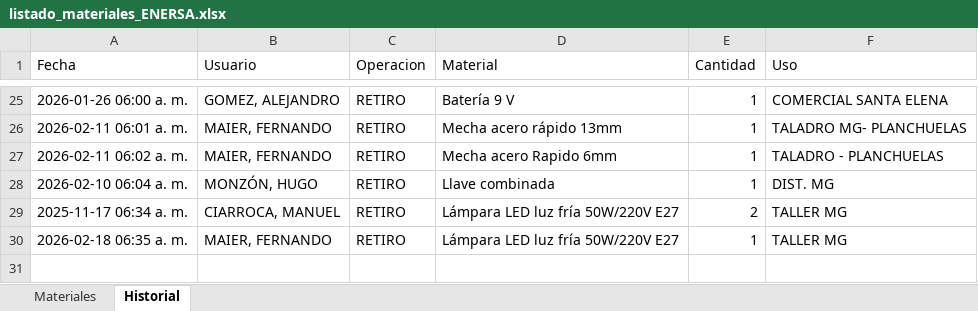
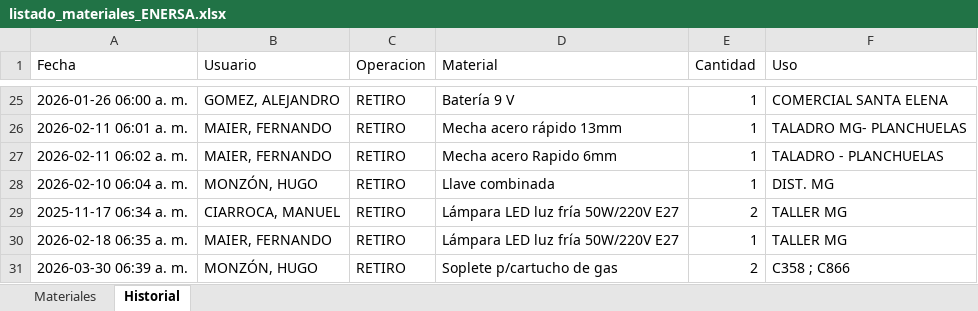
Before and after one commit to LEAVERA77/MaterialesNoMatriculados, an Excel workbook: listado_materiales_ENERSA.xlsx, sheet Historial, drawn as a sheet; only a part is shown, gaps mark what is left out; values as stored, in another font and other column widths than the file's, no borders; the diff names each change by its address in the sheet, - before the commit and + after, or states it on an @@ line.

```diff
--- a/listado_materiales_ENERSA.xlsx (sheet Historial)
+++ b/listado_materiales_ENERSA.xlsx (sheet Historial)
+row 31: 2026-03-30 06:39 a. m. | MONZÓN, HUGO | RETIRO | Soplete p/cartucho de gas | 2 | C358 ; C866
```
Also changed, not shown: sheet Materiales.
